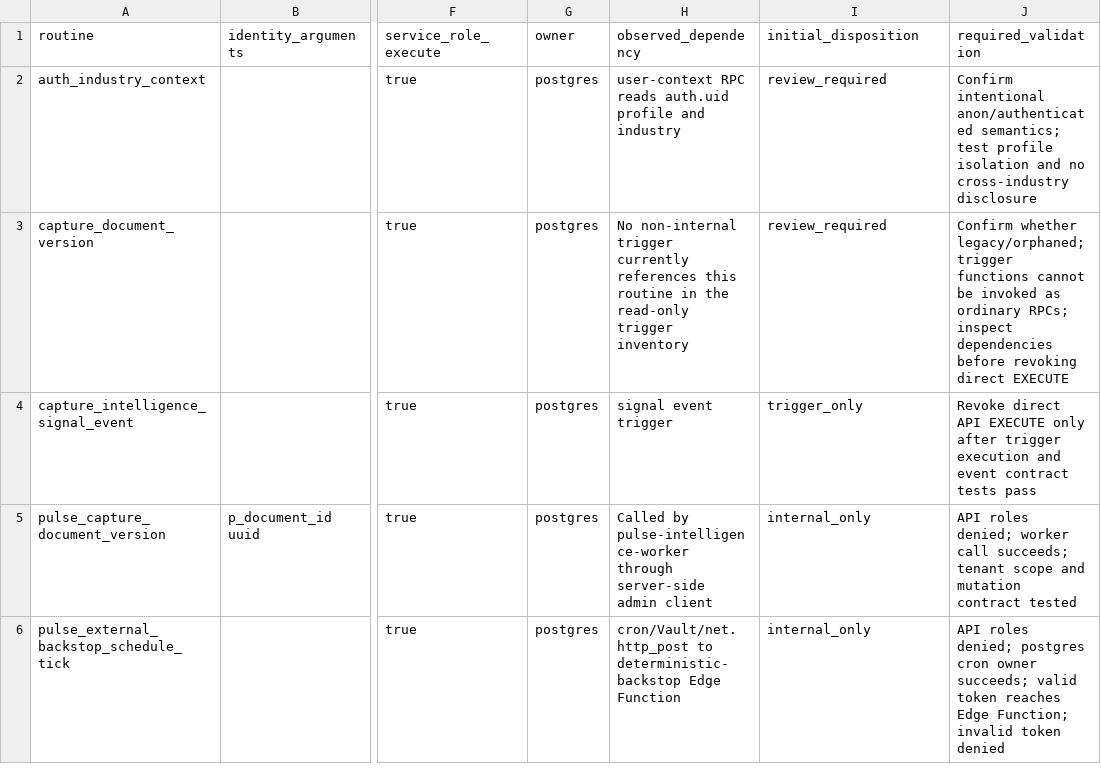
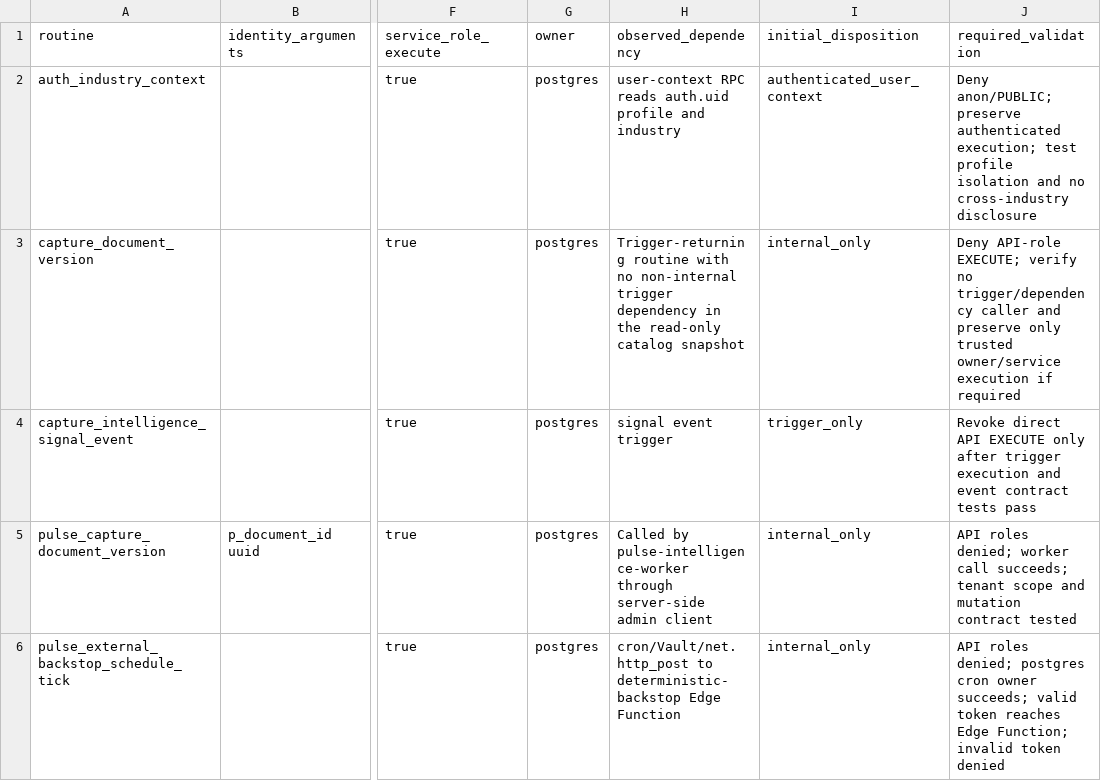
Before and after one commit to PauloRafaeldeMouraPaes/shopplosion-pulse, a CSV file: docs/database/security-definer-acl-manifest-2026-10-15.csv, drawn as a sheet; only a part is shown, gaps mark what is left out; the diff covers the shown part only; the diff names each change by its address in the sheet, - before the commit and + after, or states it on an @@ line.

Commit message:
docs(security): classify exposed RPCs from verified function bodies

```diff
--- a/docs/database/security-definer-acl-manifest-2026-10-15.csv
+++ b/docs/database/security-definer-acl-manifest-2026-10-15.csv
-I2 (initial_disposition): review_required
+I2 (initial_disposition): authenticated_user_context
-J2 (required_validation): Confirm intentional anon/authenticated semantics; test profile…
+J2 (required_validation): Deny anon/PUBLIC; preserve authenticated execution; test profile…
-H3 (observed_dependency): No non-internal trigger currently references this routine in the read-only trigger inventory
+H3 (observed_dependency): Trigger-returning routine with no non-internal trigger dependency in the read-only catalog snapshot
-I3 (initial_disposition): review_required
+I3 (initial_disposition): internal_only
-J3 (required_validation): Confirm whether legacy/orphaned; trigger functions cannot be invoked as ordinary RPCs; inspect dependencies before revoking direct EXECUTE
+J3 (required_validation): Deny API-role EXECUTE; verify no trigger/dependency caller and preserve only trusted owner/service execution if required
```
Also changed, not shown: 6 edited cells elsewhere in this file.
